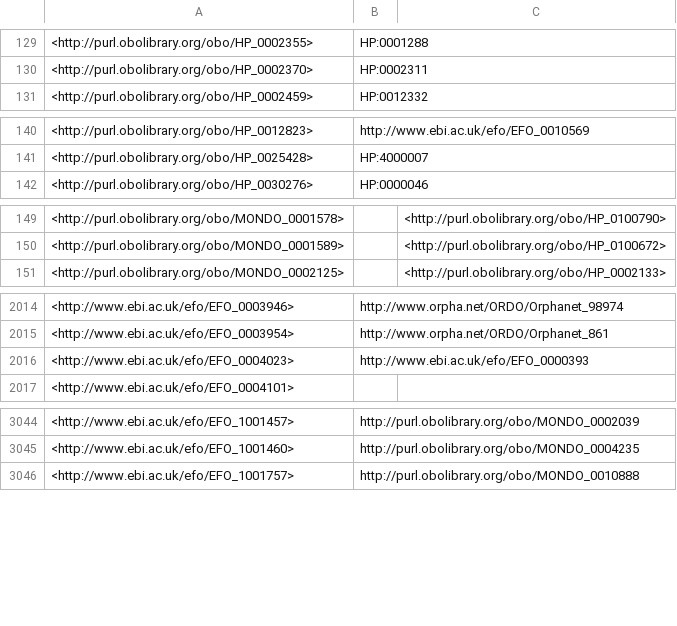
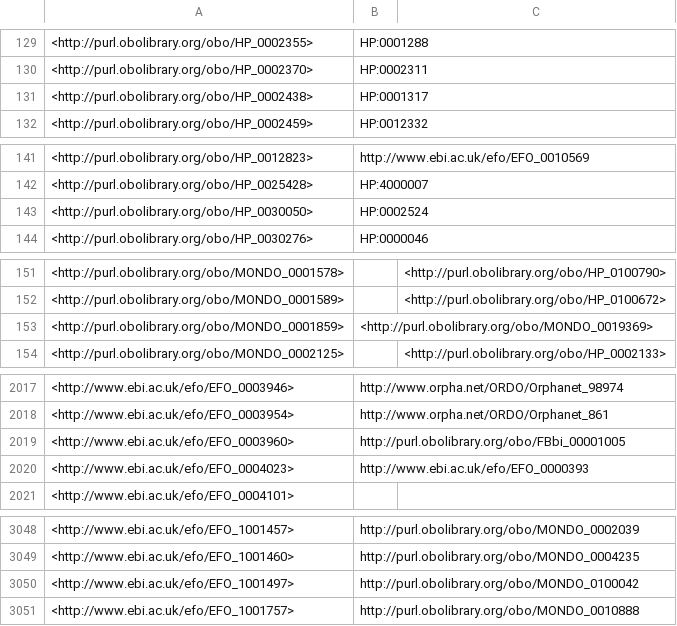
Before and after one commit to EBISPOT/efo, a TSV file: src/ontology/reports/obsoletes.tsv, drawn as a sheet; only a part is shown, gaps mark what is left out; the diff names each change by its address in the sheet, - before the commit and + after, or states it on an @@ line.

```diff
--- a/src/ontology/reports/obsoletes.tsv
+++ b/src/ontology/reports/obsoletes.tsv
+row 131: <http://purl.obolibrary.org/obo/HP_0002438> | HP:0001317
+row 143: <http://purl.obolibrary.org/obo/HP_0030050> | HP:0002524
+row 153: <http://purl.obolibrary.org/obo/MONDO_0001859> | <http://purl.obolibrary.org/obo/MONDO_0019369>
+row 2019: <http://www.ebi.ac.uk/efo/EFO_0003960> | http://purl.obolibrary.org/obo/FBbi_00001005
+row 3050: <http://www.ebi.ac.uk/efo/EFO_1001497> | http://purl.obolibrary.org/obo/MONDO_0100042
```
Also changed, not shown: src/ontology/reports/class-count-by-prefix.tsv, src/templates/subclasses.csv, 16 other files.
